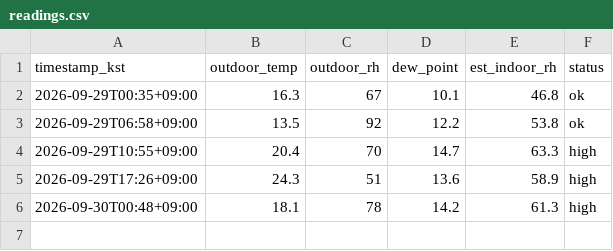
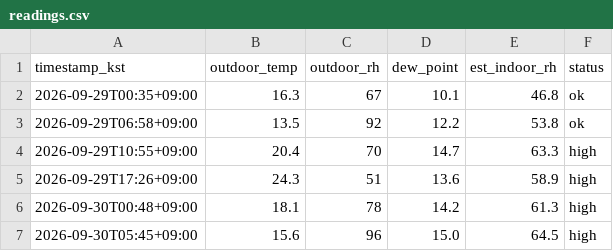
Before and after one commit to sophie-son/violin-humidity, a CSV file: data/readings.csv, drawn as a sheet.

Commit message:
data: 2026-09-29T20:45:16Z

```diff
--- a/data/readings.csv
+++ b/data/readings.csv
@@ -6 +6,2 @@ timestamp_kst,outdoor_temp,outdoor_rh,dew_point,est_indoor_rh,status
 2026-09-30T00:48+09:00,18.1,78,14.2,61.3,high
+2026-09-30T05:45+09:00,15.6,96,15.0,64.5,high
```
Also changed, not shown: 1 other file.
